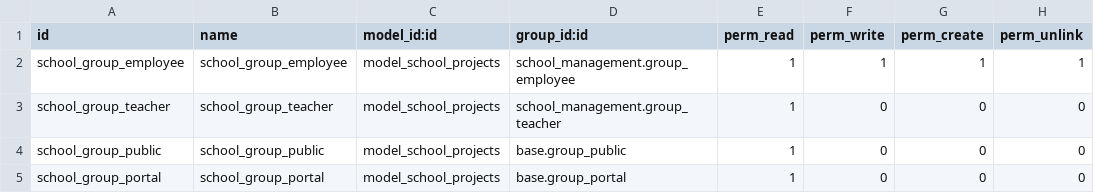
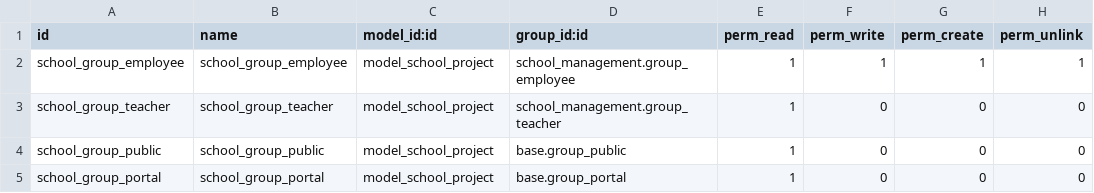
Before and after one commit to odoochain/odoo-horizon, a CSV file: school_projects/security/ir.model.access.csv, drawn as a sheet.

Commit message:
add project management module

```diff
--- a/school_projects/security/ir.model.access.csv
+++ b/school_projects/security/ir.model.access.csv
@@ -1,5 +1,5 @@
 id,name,model_id:id,group_id:id,perm_read,perm_write,perm_create,perm_unlink
-school_group_employee,school_group_employee,model_school_projects,school_management.group_employee,1,1,1,1
-school_group_teacher,school_group_teacher,model_school_projects,school_management.group_teacher,1,0,0,0
-school_group_public,school_group_public,model_school_projects,base.group_public,1,0,0,0
-school_group_portal,school_group_portal,model_school_projects,base.group_portal,1,0,0,0
+school_group_employee,school_group_employee,model_school_project,school_management.group_employee,1,1,1,1
+school_group_teacher,school_group_teacher,model_school_project,school_management.group_teacher,1,0,0,0
+school_group_public,school_group_public,model_school_project,base.group_public,1,0,0,0
+school_group_portal,school_group_portal,model_school_project,base.group_portal,1,0,0,0
```
